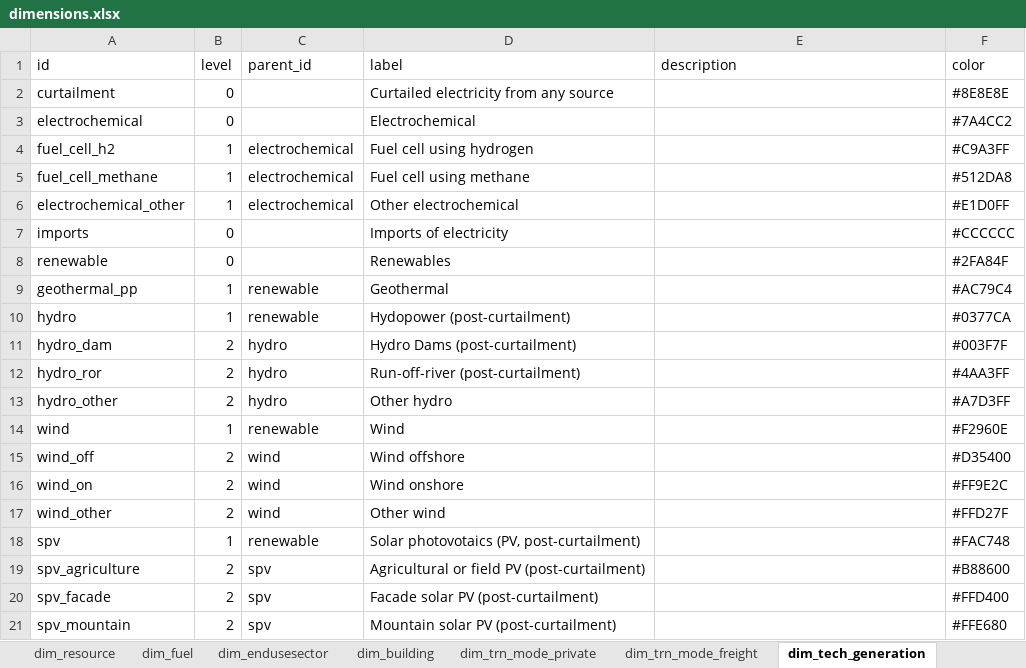
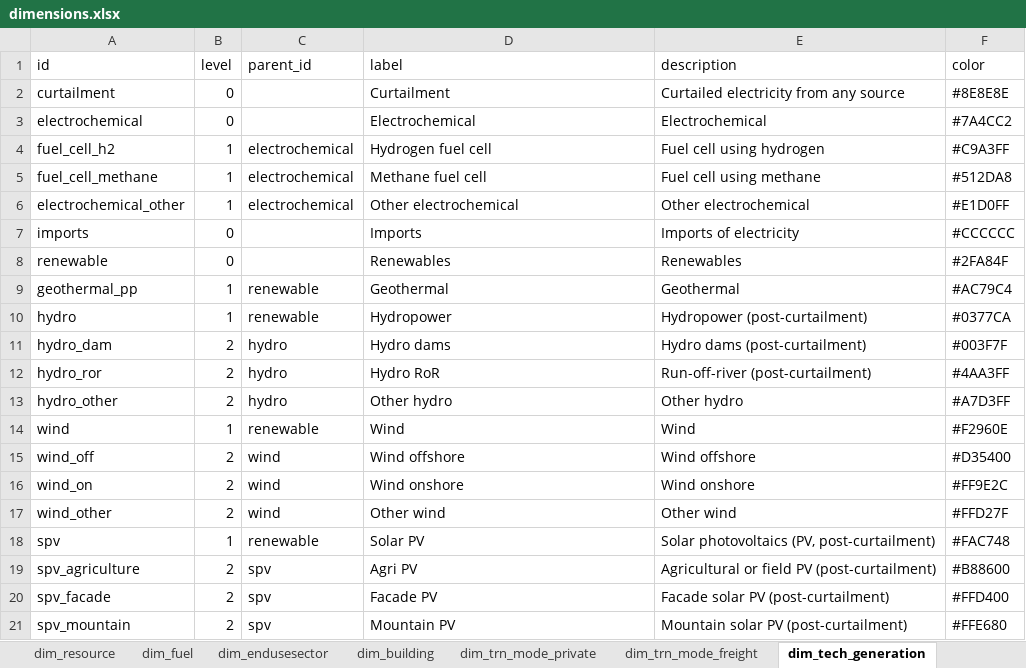
Before and after one commit to sweet-cross/data_model_tmp, an Excel workbook: data/dimensions/dimensions.xlsx, sheet dim_tech_generation, drawn as a sheet; only a part is shown; values as stored, in another font and other column widths than the file's, no borders; the diff covers the shown part only; the diff names each change by its address in the sheet, - before the commit and + after, or states it on an @@ line.

Commit message:
Update dimension labels and descriptions (#8)
Co-authored-by: Jan <abrell@posteo.de>

```diff
--- a/data/dimensions/dimensions.xlsx (sheet dim_tech_generation)
+++ b/data/dimensions/dimensions.xlsx (sheet dim_tech_generation)
-D2 (label): Curtailed electricity from any source
+D2 (label): Curtailment
-E2 (description): (empty)
+E2 (description): Curtailed electricity from any source
-E3 (description): (empty)
+E3 (description): Electrochemical
-D4 (label): Fuel cell using hydrogen
+D4 (label): Hydrogen fuel cell
-E4 (description): (empty)
+E4 (description): Fuel cell using hydrogen
-D5 (label): Fuel cell using methane
+D5 (label): Methane fuel cell
-E5 (description): (empty)
+E5 (description): Fuel cell using methane
-E6 (description): (empty)
+E6 (description): Other electrochemical
-D7 (label): Imports of electricity
+D7 (label): Imports
-E7 (description): (empty)
+E7 (description): Imports of electricity
-E8 (description): (empty)
+E8 (description): Renewables
-E9 (description): (empty)
+E9 (description): Geothermal
-D10 (label): Hydopower (post-curtailment)
+D10 (label): Hydropower
-E10 (description): (empty)
+E10 (description): Hydropower (post-curtailment)
-D11 (label): Hydro Dams (post-curtailment)
+D11 (label): Hydro dams
-E11 (description): (empty)
+E11 (description): Hydro dams (post-curtailment)
-D12 (label): Run-off-river (post-curtailment)
+D12 (label): Hydro RoR
-E12 (description): (empty)
+E12 (description): Run-off-river (post-curtailment)
-E13 (description): (empty)
+E13 (description): Other hydro
-E14 (description): (empty)
+E14 (description): Wind
-E15 (description): (empty)
+E15 (description): Wind offshore
-E16 (description): (empty)
+E16 (description): Wind onshore
-E17 (description): (empty)
+E17 (description): Other wind
-D18 (label): Solar photovotaics (PV, post-curtailment)
+D18 (label): Solar PV
-E18 (description): (empty)
+E18 (description): Solar photovoltaics (PV, post-curtailment)
-D19 (label): Agricultural or field PV (post-curtailment)
+D19 (label): Agri PV
-E19 (description): (empty)
+E19 (description): Agricultural or field PV (post-curtailment)
-D20 (label): Facade solar PV (post-curtailment)
+D20 (label): Facade PV
-E20 (description): (empty)
+E20 (description): Facade solar PV (post-curtailment)
-D21 (label): Mountain solar PV (post-curtailment)
+D21 (label): Mountain PV
-E21 (description): (empty)
+E21 (description): Mountain solar PV (post-curtailment)
```
Also changed, not shown: 147 edited cells elsewhere in this sheet, sheet dim_use_elec, sheet dim_tech_heat, sheet dim_fuel, sheet dim_resource, sheet dim_use_hydrogen, sheet dim_use_liquids, 9 more sheets, 1 other file.
